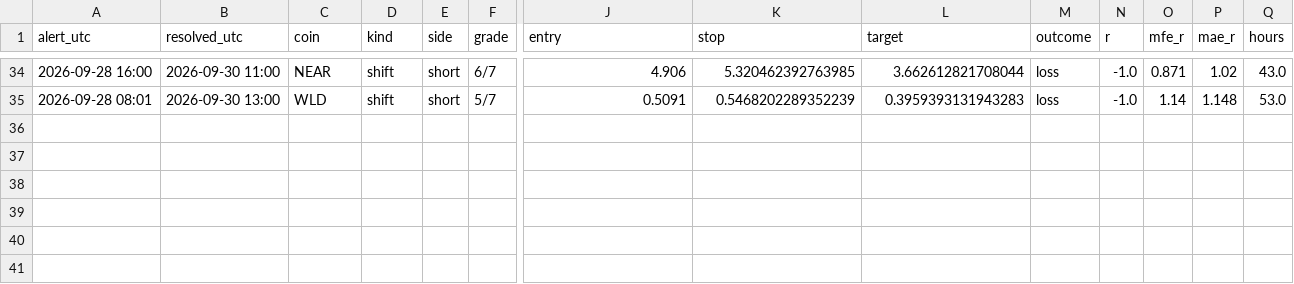
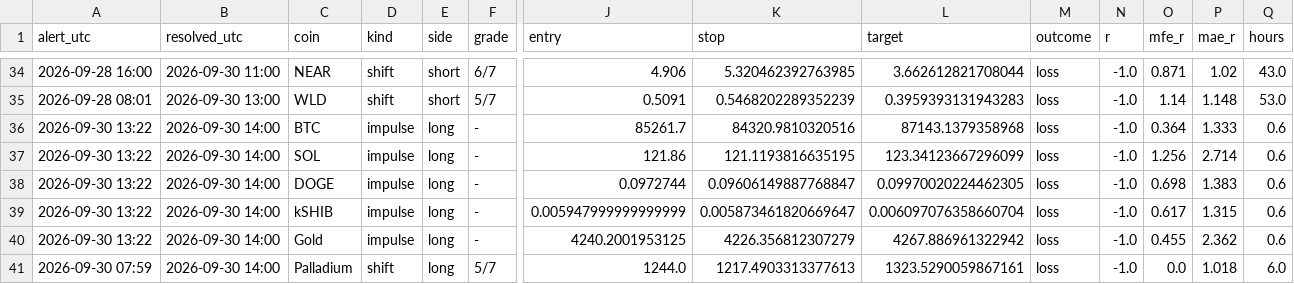
Before and after one commit to pleeb756/Setup-grader-alerts-, a CSV file: outcomes.csv, drawn as a sheet; only a part is shown, gaps mark what is left out; rows hold the shown columns only; the diff names each change by its address in the sheet, - before the commit and + after, or states it on an @@ line.

```diff
--- a/outcomes.csv
+++ b/outcomes.csv
+row 36: 2026-09-30 13:22 | 2026-09-30 14:00 | BTC | impulse | long | - | 85261.7 | 84320.9810320516 | 87143.1379358968 | loss | -1.0 | 0.364 | 1.333 | 0.6
+row 37: 2026-09-30 13:22 | 2026-09-30 14:00 | SOL | impulse | long | - | 121.86 | 121.1193816635195 | 123.34123667296099 | loss | -1.0 | 1.256 | 2.714 | 0.6
+row 38: 2026-09-30 13:22 | 2026-09-30 14:00 | DOGE | impulse | long | - | 0.0972744 | 0.09606149887768847 | 0.09970020224462305 | loss | -1.0 | 0.698 | 1.383 | 0.6
+row 39: 2026-09-30 13:22 | 2026-09-30 14:00 | kSHIB | impulse | long | - | 0.005947999999999999 | 0.005873461820669647 | 0.006097076358660704 | loss | -1.0 | 0.617 | 1.315 | 0.6
+row 40: 2026-09-30 13:22 | 2026-09-30 14:00 | Gold | impulse | long | - | 4240.2001953125 | 4226.356812307279 | 4267.886961322942 | loss | -1.0 | 0.455 | 2.362 | 0.6
+row 41: 2026-09-30 07:59 | 2026-09-30 14:00 | Palladium | shift | long | 5/7 | 1244.0 | 1217.4903313377613 | 1323.5290059867161 | loss | -1.0 | 0.0 | 1.018 | 6.0
```
Also changed, not shown: paper_trades.csv, 5 other files.
